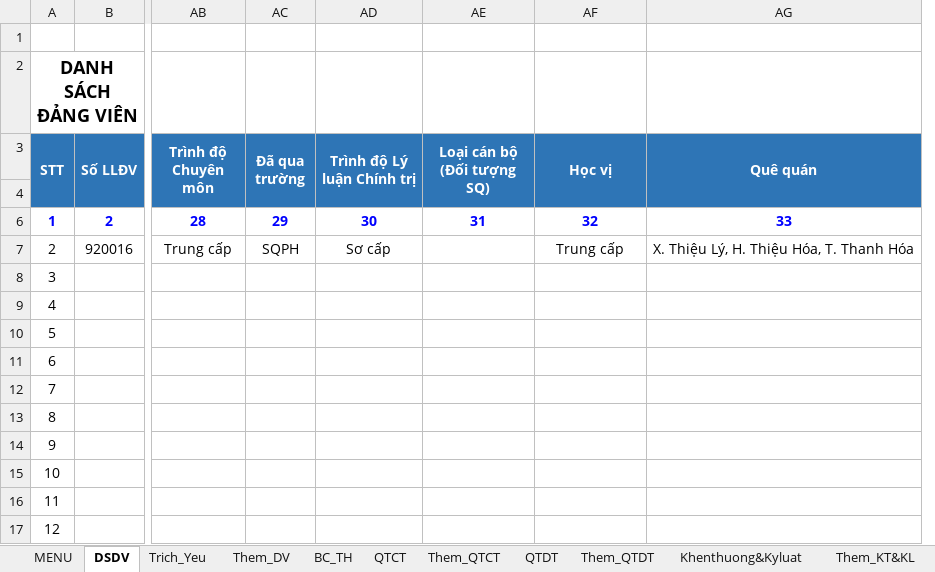
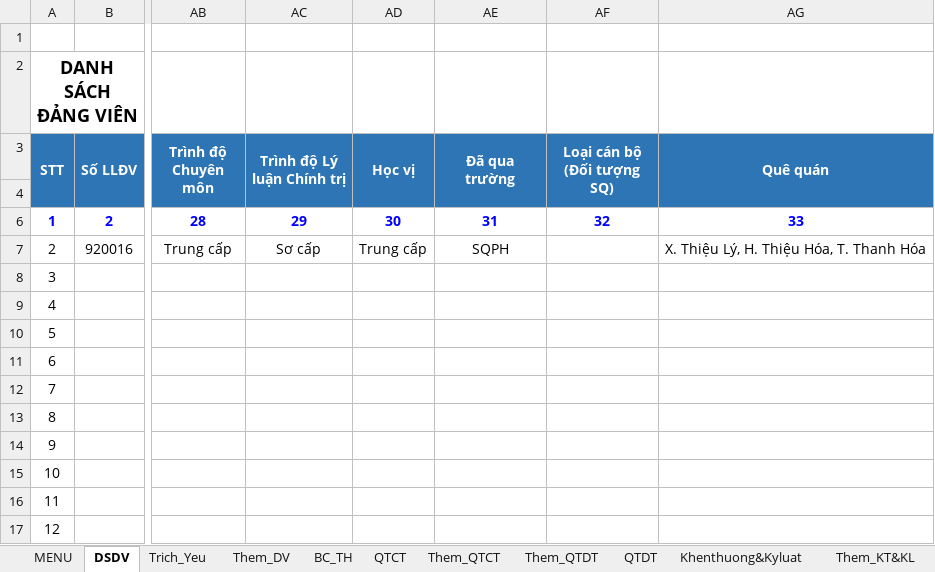
Before and after one commit to khanhn29/quanlydv, an Excel workbook: qldv/Quan_ly_DV.xlsm, sheet DSDV, drawn as a sheet; only a part is shown, gaps mark what is left out; values as stored, in another font and other column widths than the file's, no borders; charts and pictures and conditional formats not drawn; removed rows and columns are numbered as before the commit, all else as after; the diff names each change by its address in the sheet, - before the commit and + after, or states it on an @@ line.

```diff
--- a/qldv/Quan_ly_DV.xlsm (sheet DSDV)
+++ b/qldv/Quan_ly_DV.xlsm (sheet DSDV)
@@ sheet tab order changed: MENU | DSDV | Trich_Yeu | Them_DV | BC_TH | QTCT | Them_QTCT | Them_QTDT | QTDT | Khenthuong&Kyluat | Them_KT&KL @@
-column AC (Đã qua trường), rows 6-7: 29 | SQPH
+column AD (Học vị), rows 6-7: 30 | Trung cấp
-AE3: Loại cán bộ (Đối tượng SQ)
+AE3: Đã qua trường
-AF3: Học vị
+AF3: Loại cán bộ (Đối tượng SQ)
-AC6 (Trình độ Lý luận Chính trị): 30
+AC6 (Trình độ Lý luận Chính trị): 29
-AE7 (Đã qua trường): (empty)
+AE7 (Đã qua trường): SQPH
-AF7 (Loại cán bộ (Đối tượng SQ)): Trung cấp
+AF7 (Loại cán bộ (Đối tượng SQ)): (empty)
```
Also changed, not shown: sheet Them_QTDT, sheet MENU, sheet Trich_Yeu, sheet Them_QHGD, other sheet tabs, formulas that keep their value, charts or pictures, yeucau/file mẫu.xlsx, 2 other files.
